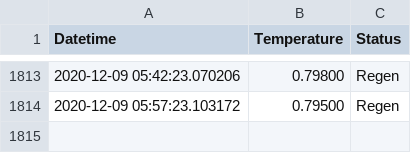
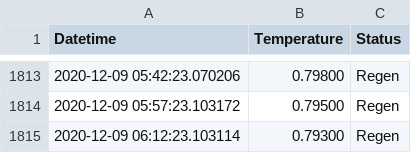
Before and after one commit to tblazey/wustl-spinlab-status, a CSV file: temp_data.csv, drawn as a sheet; only a part is shown, gaps mark what is left out; the diff names each change by its address in the sheet, - before the commit and + after, or states it on an @@ line.

```diff
--- a/temp_data.csv
+++ b/temp_data.csv
+row 1815: 2020-12-09 06:12:23.103114 | 0.79300 | Regen
```
Also changed, not shown: 1 other file.
